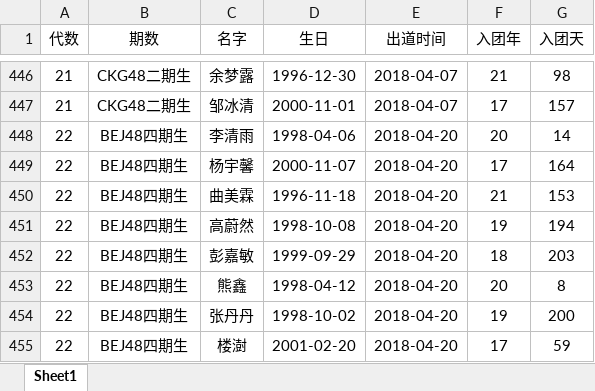
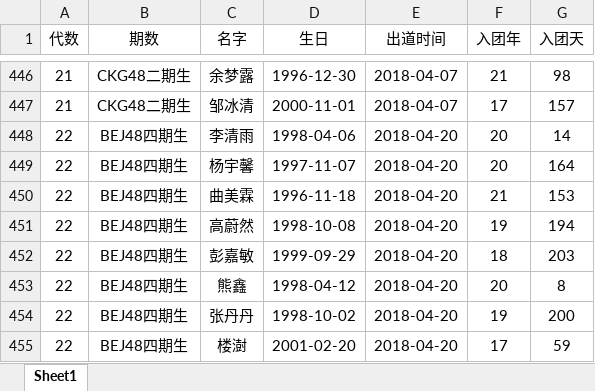
Before and after one commit to linha98/linha98.github.io, an Excel workbook: SNH48成员名单生日表2603.xlsx, sheet Sheet1, drawn as a sheet; only a part is shown, gaps mark what is left out; values as stored, in another font and other column widths than the file's, no borders; the diff names each change by its address in the sheet, - before the commit and + after, or states it on an @@ line.

```diff
--- a/SNH48成员名单生日表2603.xlsx (sheet Sheet1)
+++ b/SNH48成员名单生日表2603.xlsx (sheet Sheet1)
-D449 (生日): 2000-11-07
+D449 (生日): 1997-11-07
-F449 (入团年): 17
+F449 (入团年): 20
```
Also changed, not shown: SNH48成员名单生日表2603 (1).xlsx, 3 other files.
